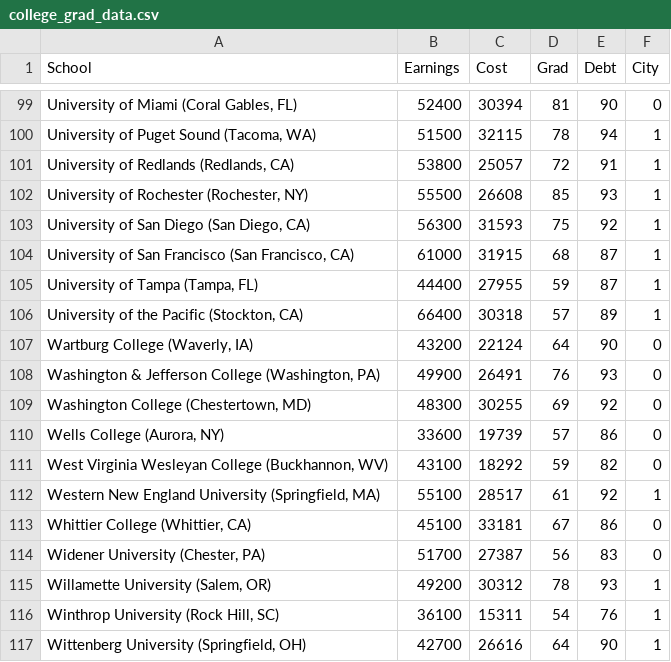
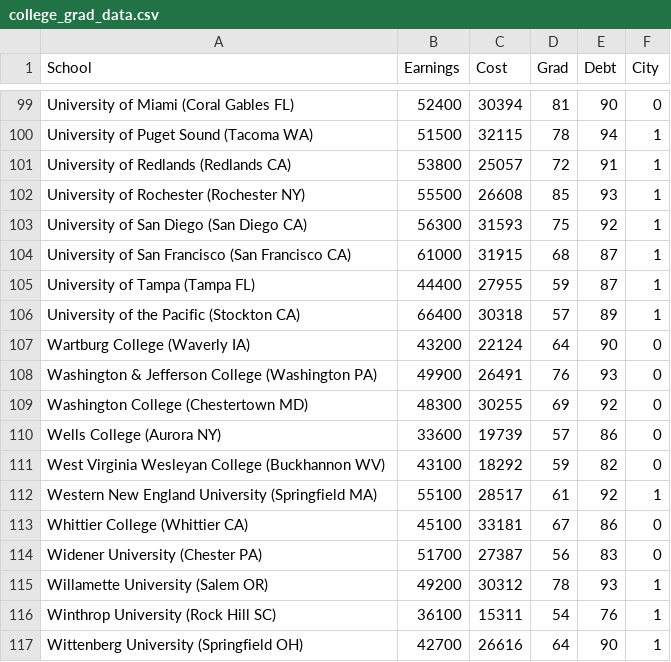
Before and after one commit to SolverTutor/tcummings, a CSV file: college_grad_data.csv, drawn as a sheet; only a part is shown, gaps mark what is left out; the diff covers the shown part only; the diff names each change by its address in the sheet, - before the commit and + after, or states it on an @@ line.

Commit message:
Update college_grad_data.csv

```diff
--- a/college_grad_data.csv
+++ b/college_grad_data.csv
-A99 (School): University of Miami (Coral Gables, FL)
+A99 (School): University of Miami (Coral Gables FL)
-A100 (School): University of Puget Sound (Tacoma, WA)
+A100 (School): University of Puget Sound (Tacoma WA)
-A101 (School): University of Redlands (Redlands, CA)
+A101 (School): University of Redlands (Redlands CA)
-A102 (School): University of Rochester (Rochester, NY)
+A102 (School): University of Rochester (Rochester NY)
-A103 (School): University of San Diego (San Diego, CA)
+A103 (School): University of San Diego (San Diego CA)
-A104 (School): …Francisco (San Francisco, CA)
+A104 (School): …Francisco (San Francisco CA)
-A105 (School): University of Tampa (Tampa, FL)
+A105 (School): University of Tampa (Tampa FL)
-A106 (School): University of the Pacific (Stockton, CA)
+A106 (School): University of the Pacific (Stockton CA)
-A107 (School): Wartburg College (Waverly, IA)
+A107 (School): Wartburg College (Waverly IA)
-A108 (School): …Jefferson College (Washington, PA)
+A108 (School): …Jefferson College (Washington PA)
-A109 (School): Washington College (Chestertown, MD)
+A109 (School): Washington College (Chestertown MD)
-A110 (School): Wells College (Aurora, NY)
+A110 (School): Wells College (Aurora NY)
-A111 (School): …Wesleyan College (Buckhannon, WV)
+A111 (School): …Wesleyan College (Buckhannon WV)
-A112 (School): …England University (Springfield, MA)
+A112 (School): …England University (Springfield MA)
-A113 (School): Whittier College (Whittier, CA)
+A113 (School): Whittier College (Whittier CA)
-A114 (School): Widener University (Chester, PA)
+A114 (School): Widener University (Chester PA)
-A115 (School): Willamette University (Salem, OR)
+A115 (School): Willamette University (Salem OR)
-A116 (School): Winthrop University (Rock Hill, SC)
+A116 (School): Winthrop University (Rock Hill SC)
-A117 (School): Wittenberg University (Springfield, OH)
+A117 (School): Wittenberg University (Springfield OH)
```
Also changed, not shown: 53 edited cells elsewhere in this file.
